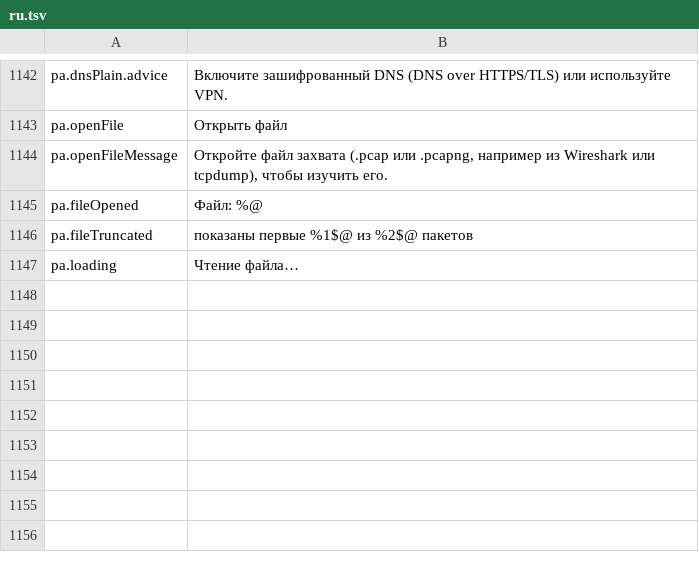
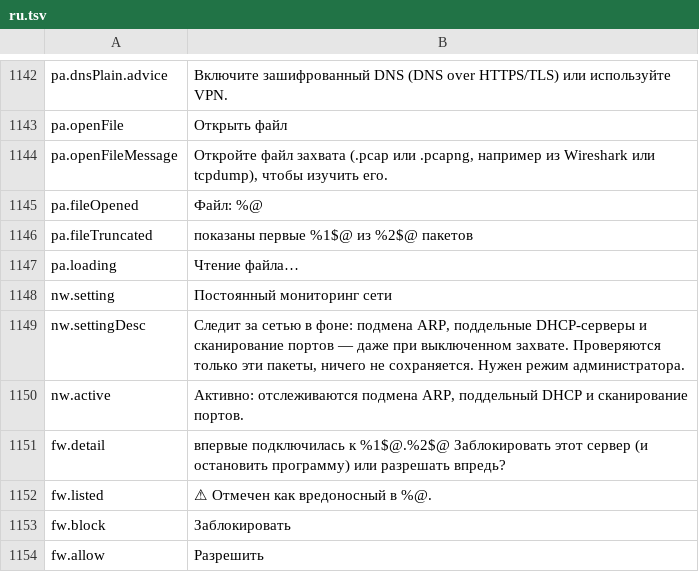
Before and after one commit to cybertoxin3/permwatch, a TSV file: app/i18n/ru.tsv, drawn as a sheet; only a part is shown, gaps mark what is left out; the diff names each change by its address in the sheet, - before the commit and + after, or states it on an @@ line.

Commit message:
Sürekli ağ izleme (yardımcı ARP/DHCP/SYN özetlerini toplar, uygulama analiz edip uyarır) ve güvenlik duvarı sorusu: imzasız program yeni sunucuya bağlanınca İzin ver / Engelle (sunucu pf ile engellenir, program durdurulur); uyarı penceresinde işlem düğmeleri

```diff
--- a/app/i18n/ru.tsv
+++ b/app/i18n/ru.tsv
+row 1148: nw.setting | Постоянный мониторинг сети
+row 1149: nw.settingDesc | Следит за сетью в фоне: подмена ARP, поддельные DHCP-серверы и сканирование портов — даже при выключенном захвате. Проверяются только эти пакеты, ничего не сохраняется. Нужен режим администратора.
+row 1150: nw.active | Активно: отслеживаются подмена ARP, поддельный DHCP и сканирование портов.
+row 1151: fw.detail | впервые подключилась к %1$@.%2$@ Заблокировать этот сервер (и остановить программу) или разрешать впредь?
+row 1152: fw.listed | ⚠ Отмечен как вредоносный в %@.
+row 1153: fw.block | Заблокировать
+row 1154: fw.allow | Разрешить
```
Also changed, not shown: app/i18n/ar.tsv, app/i18n/fr.tsv, 17 other files.
